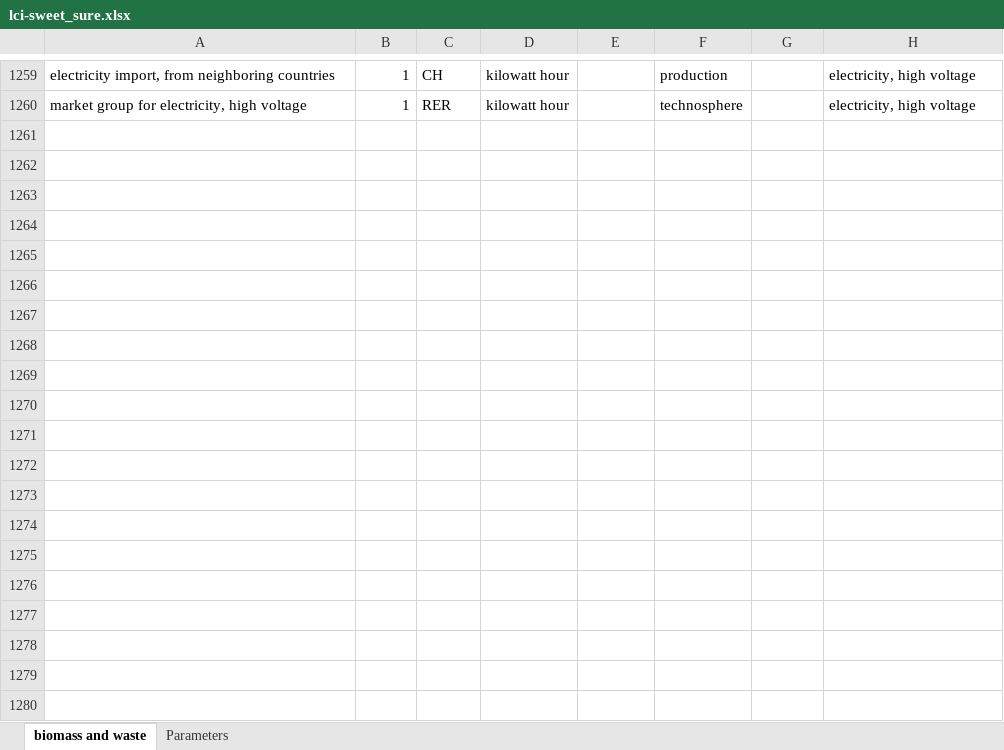
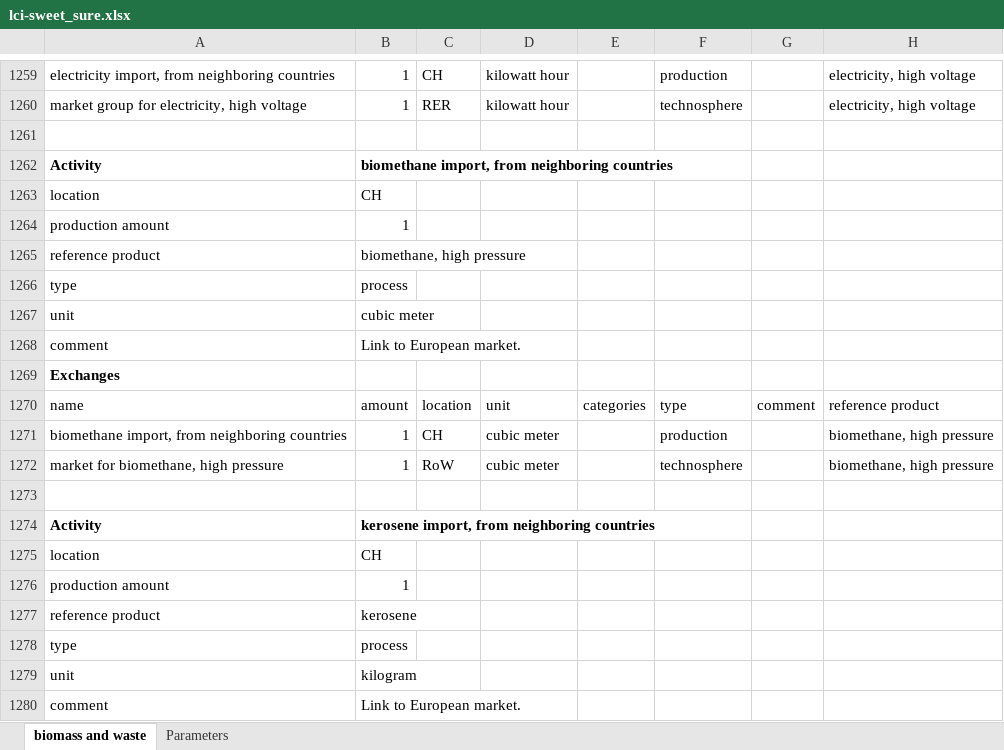
Before and after one commit to premise-community-scenarios/sweet_sure-2050-switzerland, an Excel workbook: inventories/lci-sweet_sure.xlsx, sheet biomass and waste, drawn as a sheet; only a part is shown, gaps mark what is left out; values as stored, in another font and other column widths than the file's, no borders; the diff covers the shown part only; the diff names each change by its address in the sheet, - before the commit and + after, or states it on an @@ line.

```diff
--- a/inventories/lci-sweet_sure.xlsx (sheet biomass and waste)
+++ b/inventories/lci-sweet_sure.xlsx (sheet biomass and waste)
+row 1261: (empty)
+row 1262: Activity | biomethane import, from neighboring countries
+row 1263: location | CH
+row 1264: production amount | 1
+row 1265: reference product | biomethane, high pressure
+row 1266: type | process
+row 1267: unit | cubic meter
+row 1268: comment | Link to European market.
+row 1269: Exchanges
+row 1270: name | amount | location | unit | categories | type | comment | reference product
+row 1271: biomethane import, from neighboring countries | 1 | CH | cubic meter |  | production |  | biomethane, high pressure
+row 1272: market for biomethane, high pressure | 1 | RoW | cubic meter |  | technosphere |  | biomethane, high pressure
+row 1273: (empty)
+row 1274: Activity | kerosene import, from neighboring countries
+row 1275: location | CH
+row 1276: production amount | 1
+row 1277: reference product | kerosene
+row 1278: type | process
+row 1279: unit | kilogram
+row 1280: comment | Link to European market.
```
Also changed, not shown: 28 added rows and 2 edited cells elsewhere in this sheet, 1 other file.
